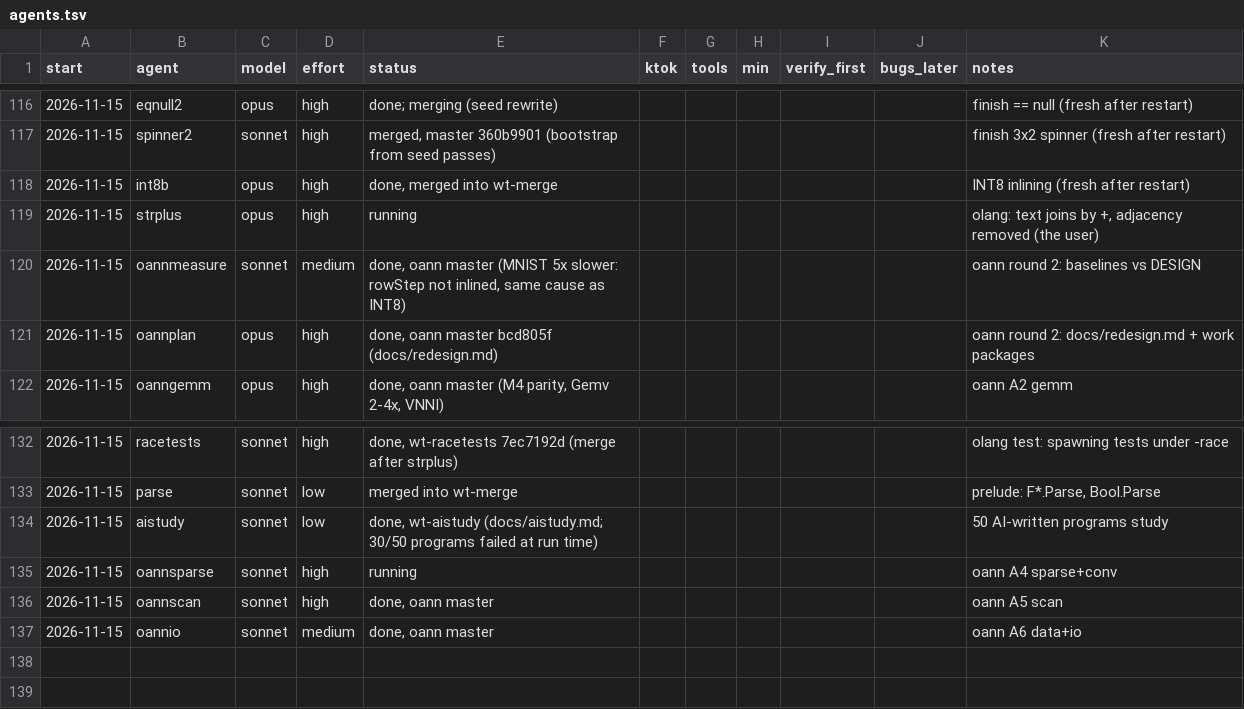
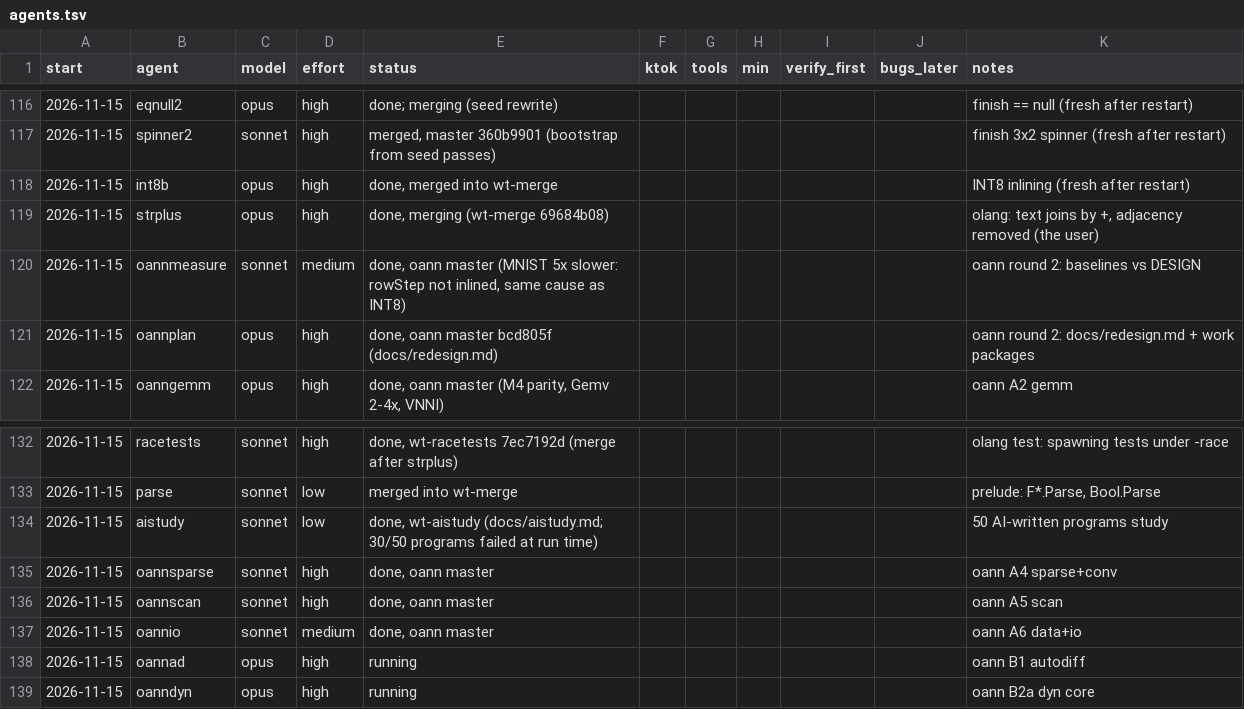
Before and after one commit to osarv/olang, a TSV file: agents.tsv, drawn as a sheet; only a part is shown, gaps mark what is left out.

Commit message:
review notes 2026-11-15T13:03:27Z

```diff
--- a/agents.tsv
+++ b/agents.tsv
@@ -118,3 +118,3 @@ start	agent	model	effort	status	ktok	tools	min	verify_first	bugs_later	notes
 2026-11-15	int8b	opus	high	done, merged into wt-merge						INT8 inlining (fresh after restart)
-2026-11-15	strplus	opus	high	running						olang: text joins by +, adjacency removed (the user)
+2026-11-15	strplus	opus	high	done, merging (wt-merge 69684b08)						olang: text joins by +, adjacency removed (the user)
 2026-11-15	oannmeasure	sonnet	medium	done, oann master (MNIST 5x slower: rowStep not inlined, same cause as INT8)						oann round 2: baselines vs DESIGN
@@ -134,4 +134,6 @@ start	agent	model	effort	status	ktok	tools	min	verify_first	bugs_later	notes
 2026-11-15	aistudy	sonnet	low	done, wt-aistudy (docs/aistudy.md; 30/50 programs failed at run time)						50 AI-written programs study
-2026-11-15	oannsparse	sonnet	high	running						oann A4 sparse+conv
+2026-11-15	oannsparse	sonnet	high	done, oann master						oann A4 sparse+conv
 2026-11-15	oannscan	sonnet	high	done, oann master						oann A5 scan
 2026-11-15	oannio	sonnet	medium	done, oann master						oann A6 data+io
+2026-11-15	oannad	opus	high	running						oann B1 autodiff
+2026-11-15	oanndyn	opus	high	running						oann B2a dyn core
```
